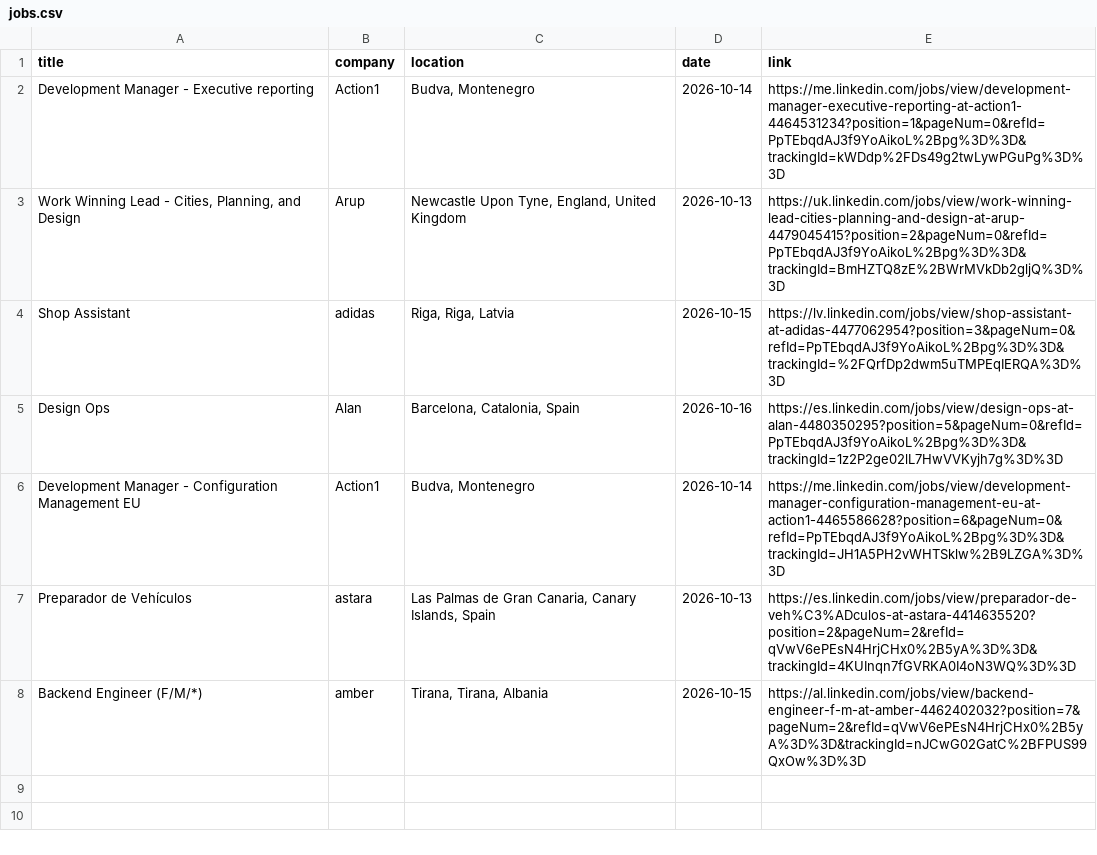
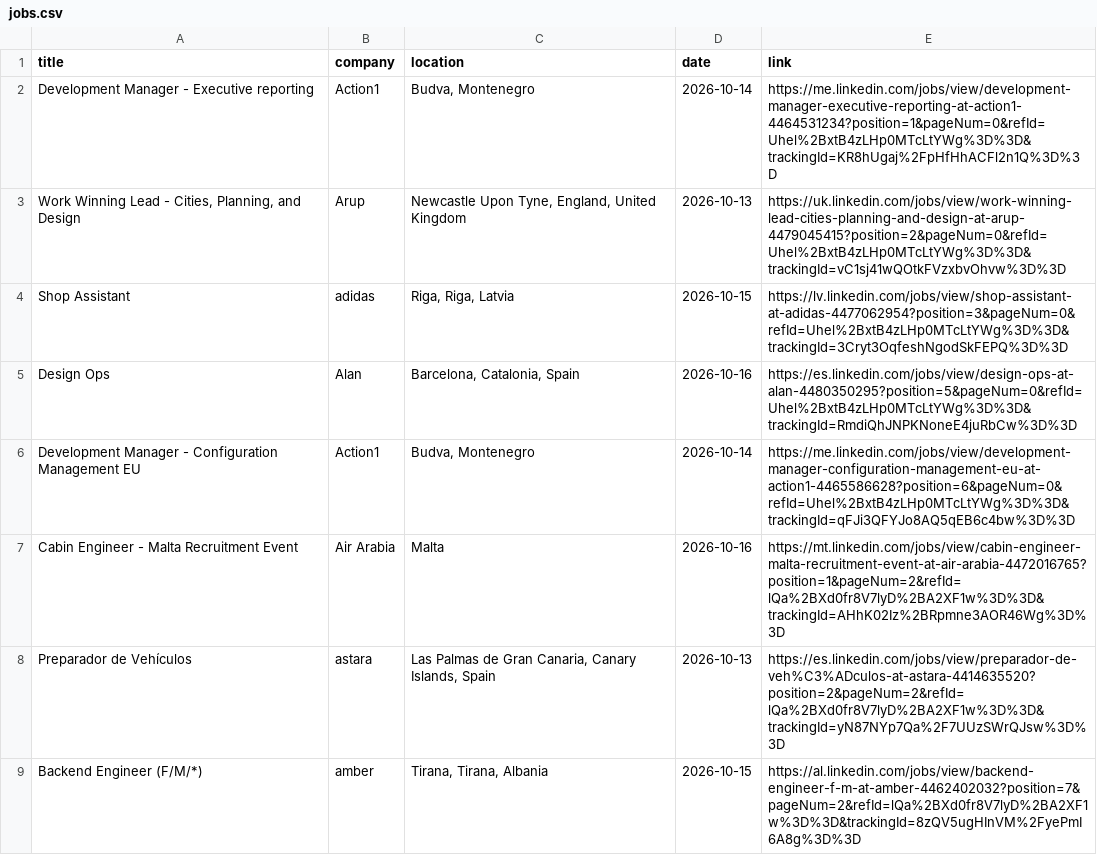
Before and after one commit to DaliaMuj/LinkedIn-Job-Tracker, a CSV file: data/jobs.csv, drawn as a sheet.

```diff
--- a/data/jobs.csv
+++ b/data/jobs.csv
@@ -1,8 +1,9 @@
 title,company,location,date,link
-Development Manager - Executive reporting,Action1,"Budva, Montenegro",2026-10-14,https://me.linkedin.com/jobs/view/development-manager-executive-reporting-at-action1-4464531234?position=1&pageNum=0&refId=PpTEbqdAJ3f9YoAikoL%2Bpg%3D%3D&trackingId=kWDdp%2FDs49g2twLywPGuPg%3D%3D
-"Work Winning Lead - Cities, Planning, and Design",Arup,"Newcastle Upon Tyne, England, United Kingdom",2026-10-13,https://uk.linkedin.com/jobs/view/work-winning-lead-cities-planning-and-design-at-arup-4479045415?position=2&pageNum=0&refId=PpTEbqdAJ3f9YoAikoL%2Bpg%3D%3D&trackingId=BmHZTQ8zE%2BWrMVkDb2gljQ%3D%3D
-Shop Assistant,adidas,"Riga, Riga, Latvia",2026-10-15,https://lv.linkedin.com/jobs/view/shop-assistant-at-adidas-4477062954?position=3&pageNum=0&refId=PpTEbqdAJ3f9YoAikoL%2Bpg%3D%3D&trackingId=%2FQrfDp2dwm5uTMPEqIERQA%3D%3D
-Design Ops,Alan,"Barcelona, Catalonia, Spain",2026-10-16,https://es.linkedin.com/jobs/view/design-ops-at-alan-4480350295?position=5&pageNum=0&refId=PpTEbqdAJ3f9YoAikoL%2Bpg%3D%3D&trackingId=1z2P2ge02lL7HwVVKyjh7g%3D%3D
-Development Manager - Configuration Management EU,Action1,"Budva, Montenegro",2026-10-14,https://me.linkedin.com/jobs/view/development-manager-configuration-management-eu-at-action1-4465586628?position=6&pageNum=0&refId=PpTEbqdAJ3f9YoAikoL%2Bpg%3D%3D&trackingId=JH1A5PH2vWHTSklw%2B9LZGA%3D%3D
-Preparador de Vehículos,astara,"Las Palmas de Gran Canaria, Canary Islands, Spain",2026-10-13,https://es.linkedin.com/jobs/view/preparador-de-veh%C3%ADculos-at-astara-4414635520?position=2&pageNum=2&refId=qVwV6ePEsN4HrjCHx0%2B5yA%3D%3D&trackingId=4KUInqn7fGVRKA0I4oN3WQ%3D%3D
-Backend Engineer (F/M/*),amber,"Tirana, Tirana, Albania",2026-10-15,https://al.linkedin.com/jobs/view/backend-engineer-f-m-at-amber-4462402032?position=7&pageNum=2&refId=qVwV6ePEsN4HrjCHx0%2B5yA%3D%3D&trackingId=nJCwG02GatC%2BFPUS99QxOw%3D%3D
+Development Manager - Executive reporting,Action1,"Budva, Montenegro",2026-10-14,https://me.linkedin.com/jobs/view/development-manager-executive-reporting-at-action1-4464531234?position=1&pageNum=0&refId=Uhel%2BxtB4zLHp0MTcLtYWg%3D%3D&trackingId=KR8hUgaj%2FpHfHhACFl2n1Q%3D%3D
+"Work Winning Lead - Cities, Planning, and Design",Arup,"Newcastle Upon Tyne, England, United Kingdom",2026-10-13,https://uk.linkedin.com/jobs/view/work-winning-lead-cities-planning-and-design-at-arup-4479045415?position=2&pageNum=0&refId=Uhel%2BxtB4zLHp0MTcLtYWg%3D%3D&trackingId=vC1sj41wQOtkFVzxbvOhvw%3D%3D
+Shop Assistant,adidas,"Riga, Riga, Latvia",2026-10-15,https://lv.linkedin.com/jobs/view/shop-assistant-at-adidas-4477062954?position=3&pageNum=0&refId=Uhel%2BxtB4zLHp0MTcLtYWg%3D%3D&trackingId=3Cryt3OqfeshNgodSkFEPQ%3D%3D
+Design Ops,Alan,"Barcelona, Catalonia, Spain",2026-10-16,https://es.linkedin.com/jobs/view/design-ops-at-alan-4480350295?position=5&pageNum=0&refId=Uhel%2BxtB4zLHp0MTcLtYWg%3D%3D&trackingId=RmdiQhJNPKNoneE4juRbCw%3D%3D
+Development Manager - Configuration Management EU,Action1,"Budva, Montenegro",2026-10-14,https://me.linkedin.com/jobs/view/development-manager-configuration-management-eu-at-action1-4465586628?position=6&pageNum=0&refId=Uhel%2BxtB4zLHp0MTcLtYWg%3D%3D&trackingId=qFJi3QFYJo8AQ5qEB6c4bw%3D%3D
+Cabin Engineer - Malta Recruitment Event,Air Arabia,Malta,2026-10-16,https://mt.linkedin.com/jobs/view/cabin-engineer-malta-recruitment-event-at-air-arabia-4472016765?position=1&pageNum=2&refId=lQa%2BXd0fr8V7lyD%2BA2XF1w%3D%3D&trackingId=AHhK02Iz%2BRpmne3AOR46Wg%3D%3D
+Preparador de Vehículos,astara,"Las Palmas de Gran Canaria, Canary Islands, Spain",2026-10-13,https://es.linkedin.com/jobs/view/preparador-de-veh%C3%ADculos-at-astara-4414635520?position=2&pageNum=2&refId=lQa%2BXd0fr8V7lyD%2BA2XF1w%3D%3D&trackingId=yN87NYp7Qa%2F7UUzSWrQJsw%3D%3D
+Backend Engineer (F/M/*),amber,"Tirana, Tirana, Albania",2026-10-15,https://al.linkedin.com/jobs/view/backend-engineer-f-m-at-amber-4462402032?position=7&pageNum=2&refId=lQa%2BXd0fr8V7lyD%2BA2XF1w%3D%3D&trackingId=8zQV5ugHInVM%2FyePmI6A8g%3D%3D
```
